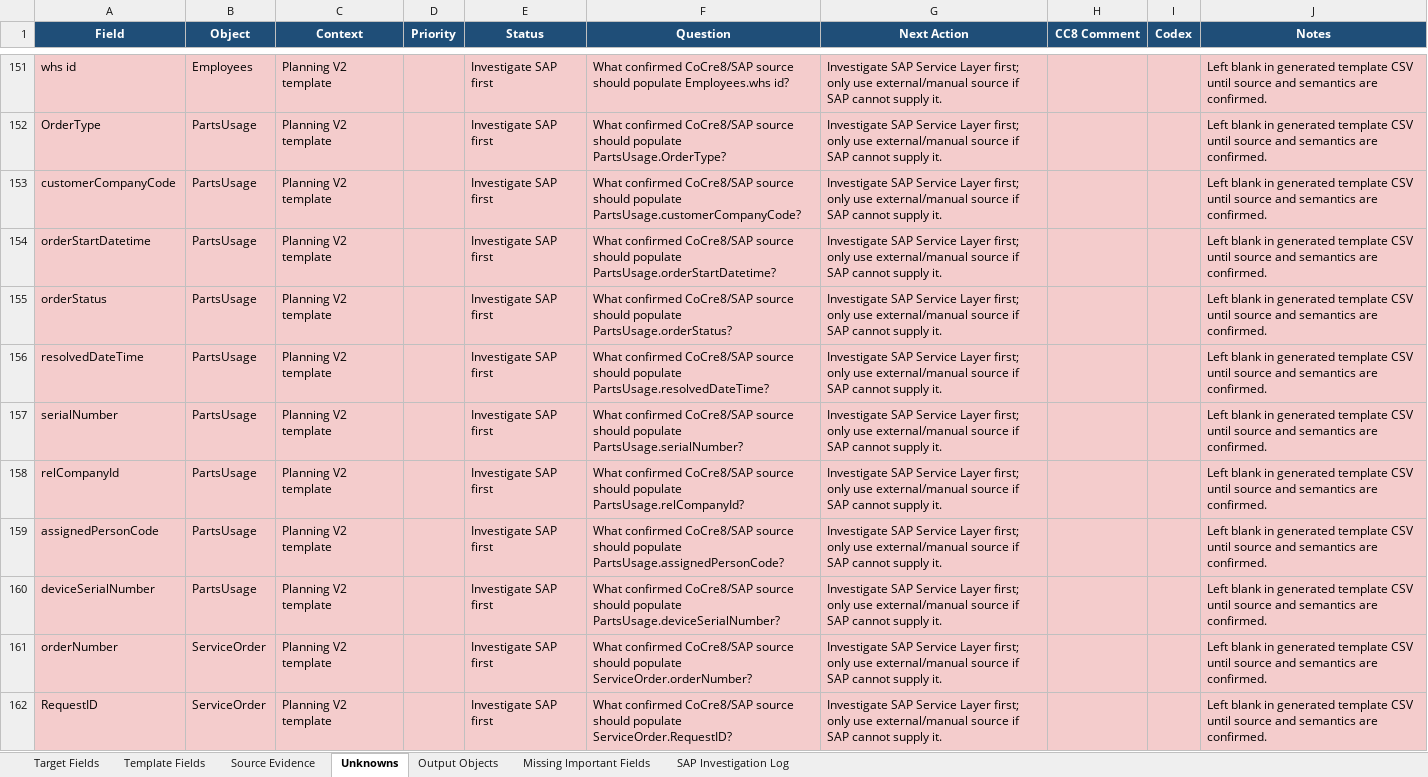
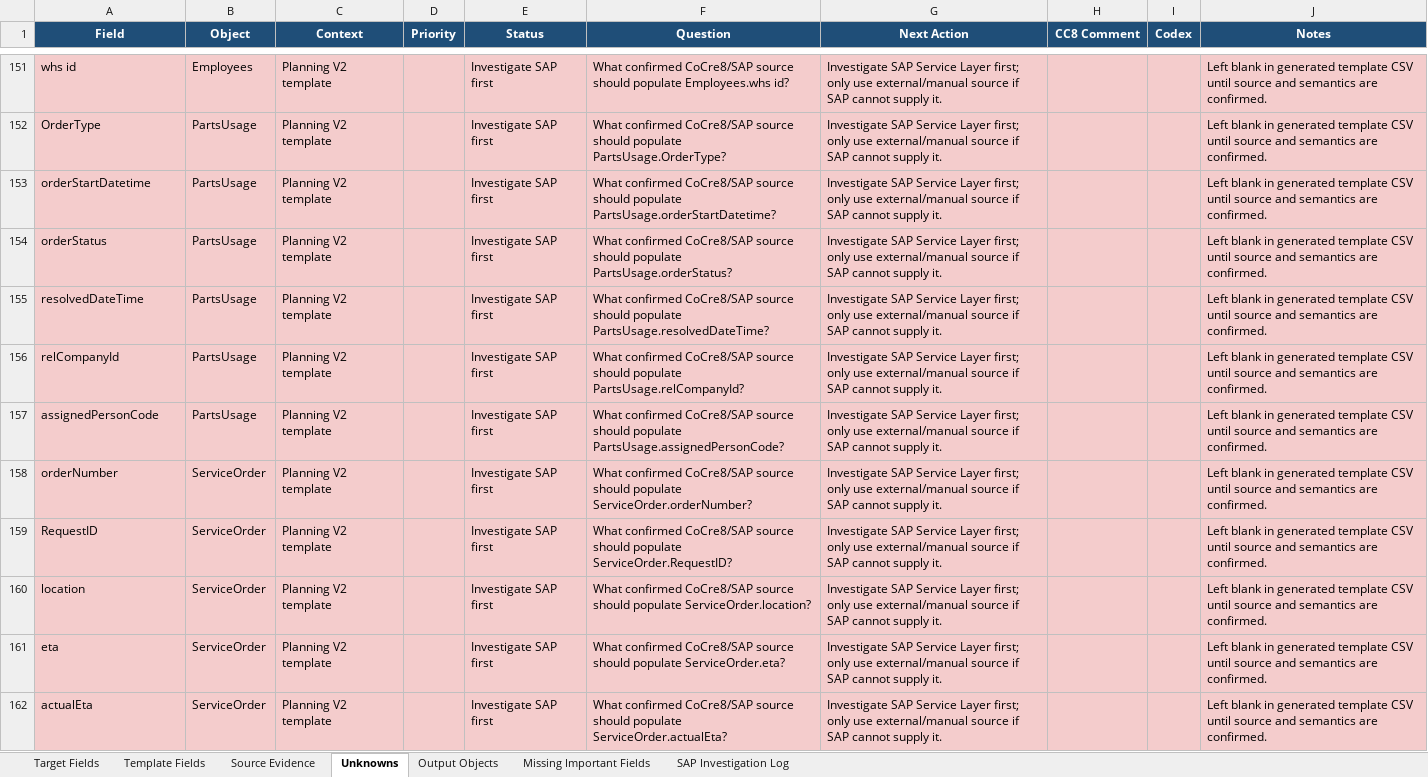
Before and after one commit to SPLChase/PlanningV2_CC8, an Excel workbook: docs/field-map/CoCre8_PlanningV2_Field_Map.xlsx, sheet Unknowns, drawn as a sheet; only a part is shown, gaps mark what is left out; the shorter side is filled out with more unchanged rows; values as stored, in another font and other column widths than the file's, no borders; table styles not drawn; the diff names each change by its address in the sheet, - before the commit and + after, or states it on an @@ line.

Commit message:
Use SAP delivery notes for parts usage

```diff
--- a/docs/field-map/CoCre8_PlanningV2_Field_Map.xlsx (sheet Unknowns)
+++ b/docs/field-map/CoCre8_PlanningV2_Field_Map.xlsx (sheet Unknowns)
-row 153: customerCompanyCode | PartsUsage | Planning V2 template |  | Investigate SAP first | What confirmed CoCre8/SAP source should populate PartsUsage.customerCompanyCode? | Investigate SAP Service Layer first; only use external/manual source if SAP cannot supply it. |  |  | Left blank in generated template CSV until source and semantics are confirmed.
-row 157: serialNumber | PartsUsage | Planning V2 template |  | Investigate SAP first | What confirmed CoCre8/SAP source should populate PartsUsage.serialNumber? | Investigate SAP Service Layer first; only use external/manual source if SAP cannot supply it. |  |  | Left blank in generated template CSV until source and semantics are confirmed.
-row 160: deviceSerialNumber | PartsUsage | Planning V2 template |  | Investigate SAP first | What confirmed CoCre8/SAP source should populate PartsUsage.deviceSerialNumber? | Investigate SAP Service Layer first; only use external/manual source if SAP cannot supply it. |  |  | Left blank in generated template CSV until source and semantics are confirmed.
```
Also changed, not shown: sheet Template Fields, sheet Target Fields, sheet Output Objects, Reference/SPL Planning Data Fields edited.xlsx, 6 other files.
